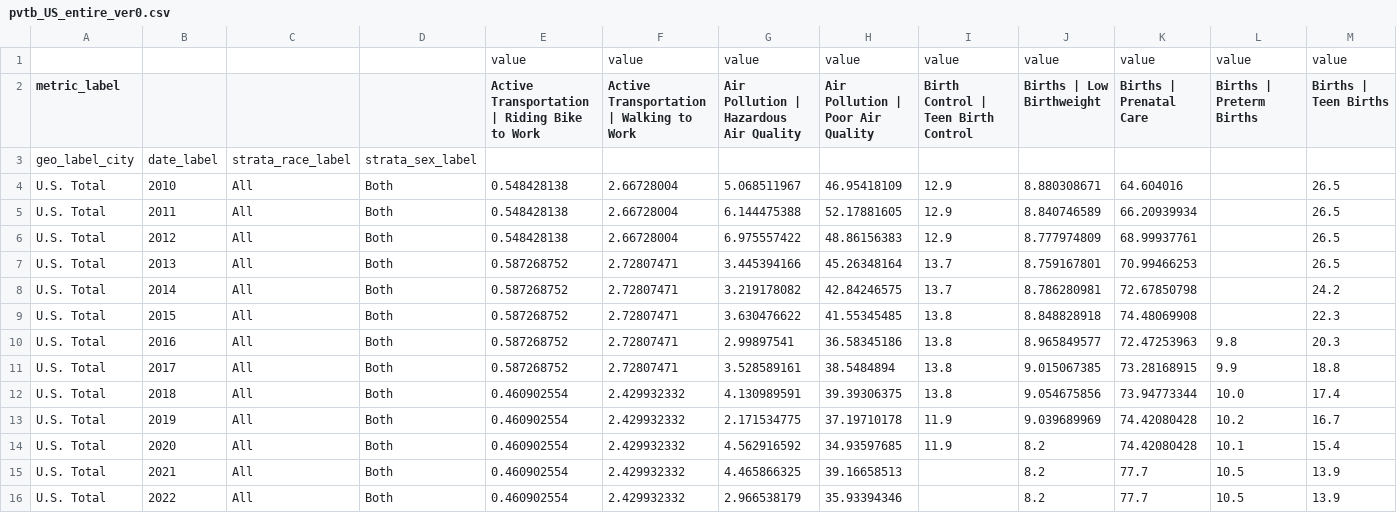
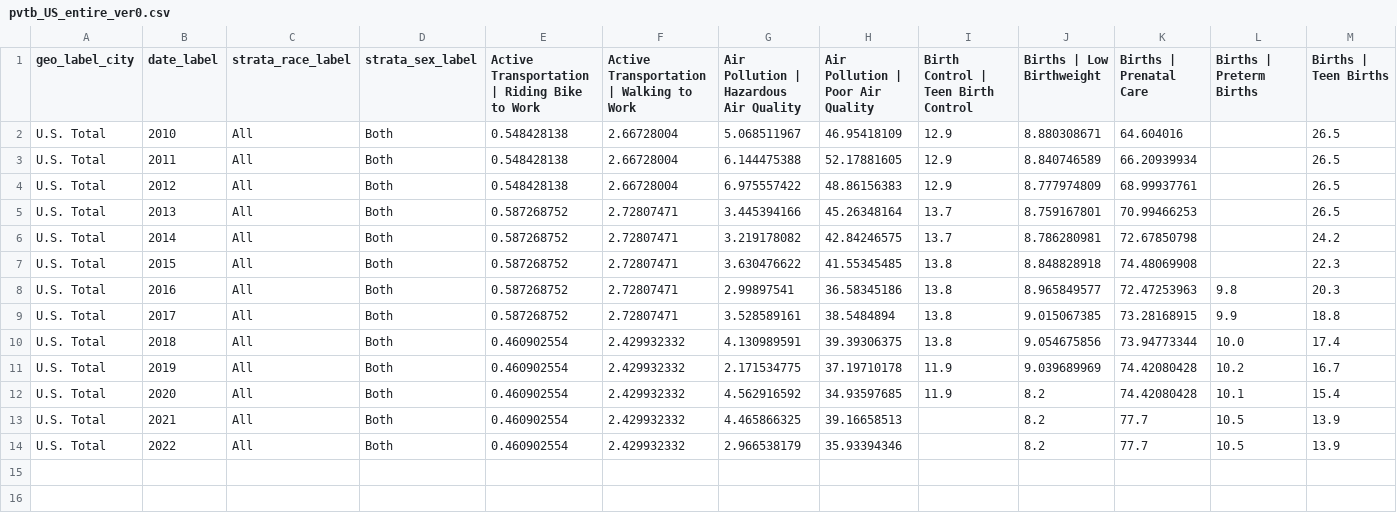
Before and after one commit to WASSUP-AIModel-3rd-Project1/Project-1, a CSV file: processed/pvtb/pvtb_US_entire_ver0.csv, drawn as a sheet; only a part is shown; removed rows and columns are numbered as before the commit, all else as after; rows hold the shown columns only; the diff names each change by its address in the sheet, - before the commit and + after, or states it on an @@ line.

```diff
--- a/processed/pvtb/pvtb_US_entire_ver0.csv
+++ b/processed/pvtb/pvtb_US_entire_ver0.csv
-row 1:  |  |  |  | value | value | value | value | value | value | value | value | value
-A1: metric_label
+A1: geo_label_city
-B1: (empty)
+B1: date_label
-C1: (empty)
+C1: strata_race_label
-D1: (empty)
+D1: strata_sex_label
-row 3: geo_label_city | date_label | strata_race_label | strata_sex_label
```
Also changed, not shown: processed/pvtb/pvtb_US_total_ver0.csv, processed/pvtb/pvtb_city_total_ver0.csv, 7 other files.
